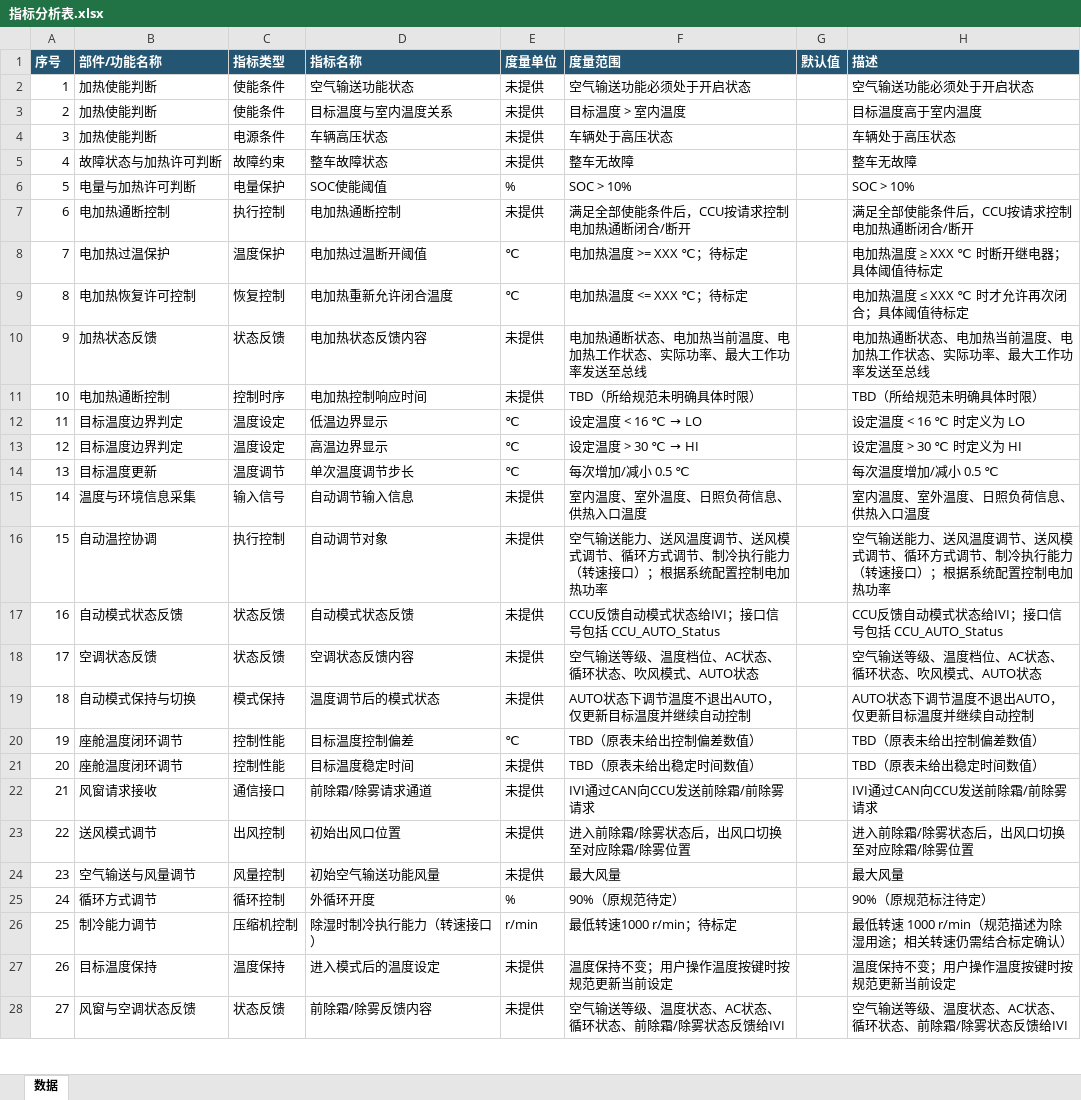
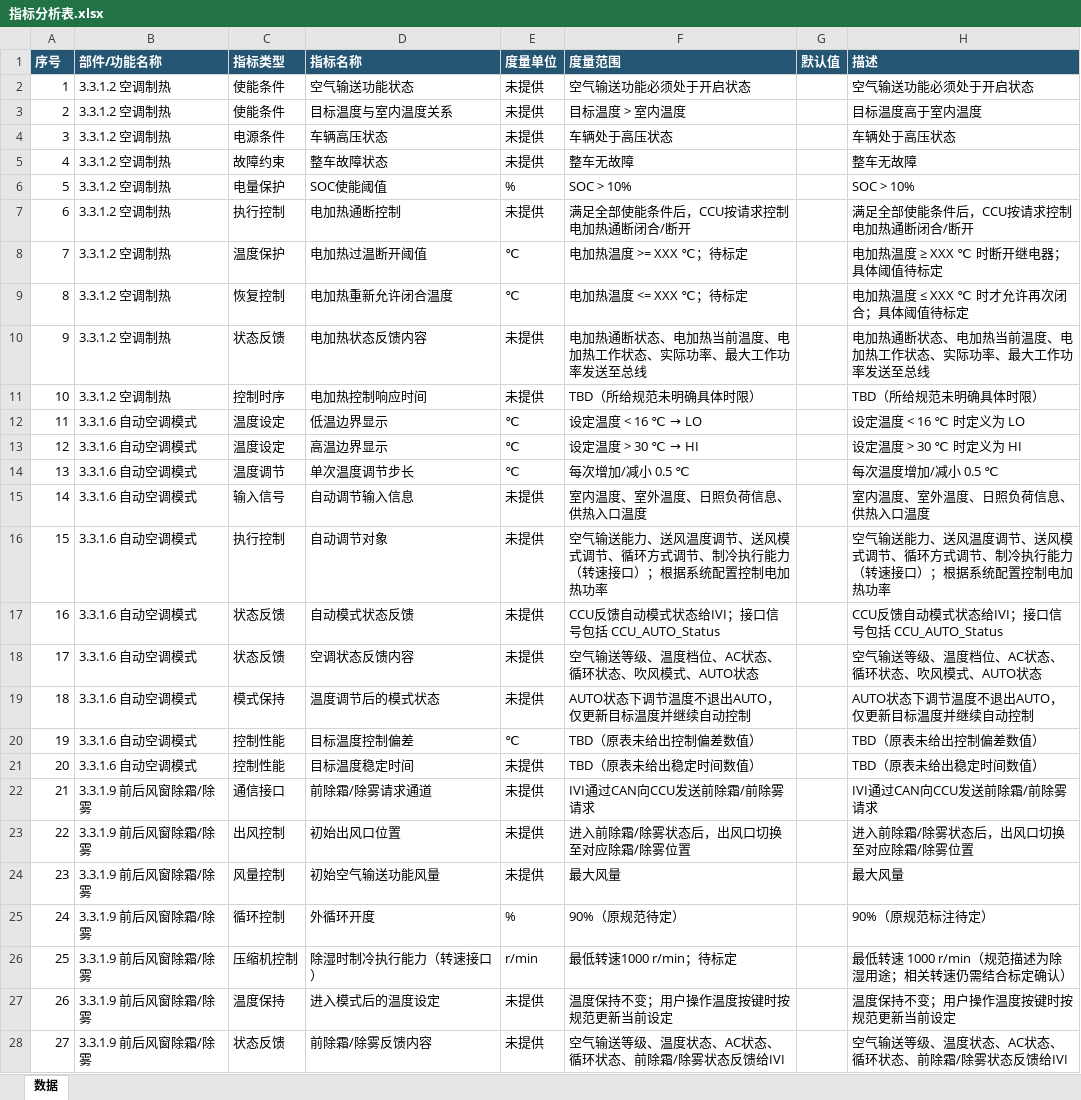
Before and after one commit to yueyunsun77-debug/yueyunsun77-debug, an Excel workbook: 案例—需求分析/11.3案例需求分析/02_指标分析与指标分配/指标分析表.xlsx, sheet 数据, drawn as a sheet; only a part is shown; values as stored, in another font and other column widths than the file's, no borders; the diff covers the shown part only; the diff names each change by its address in the sheet, - before the commit and + after, or states it on an @@ line.

```diff
--- a/案例—需求分析/11.3案例需求分析/02_指标分析与指标分配/指标分析表.xlsx (sheet 数据)
+++ b/案例—需求分析/11.3案例需求分析/02_指标分析与指标分配/指标分析表.xlsx (sheet 数据)
-B2:B4 (部件/功能名称): 加热使能判断
+B2:B4 (部件/功能名称): 3.3.1.2 空调制热
-B5 (部件/功能名称): 故障状态与加热许可判断
+B5 (部件/功能名称): 3.3.1.2 空调制热
-B6 (部件/功能名称): 电量与加热许可判断
+B6 (部件/功能名称): 3.3.1.2 空调制热
-B7 (部件/功能名称): 电加热通断控制
+B7 (部件/功能名称): 3.3.1.2 空调制热
-B8 (部件/功能名称): 电加热过温保护
+B8 (部件/功能名称): 3.3.1.2 空调制热
-B9 (部件/功能名称): 电加热恢复许可控制
+B9 (部件/功能名称): 3.3.1.2 空调制热
-B10 (部件/功能名称): 加热状态反馈
+B10 (部件/功能名称): 3.3.1.2 空调制热
-B11 (部件/功能名称): 电加热通断控制
+B11 (部件/功能名称): 3.3.1.2 空调制热
-B12:B13 (部件/功能名称): 目标温度边界判定
+B12:B13 (部件/功能名称): 3.3.1.6 自动空调模式
-B14 (部件/功能名称): 目标温度更新
+B14 (部件/功能名称): 3.3.1.6 自动空调模式
-B15 (部件/功能名称): 温度与环境信息采集
+B15 (部件/功能名称): 3.3.1.6 自动空调模式
-B16 (部件/功能名称): 自动温控协调
+B16 (部件/功能名称): 3.3.1.6 自动空调模式
-B17 (部件/功能名称): 自动模式状态反馈
+B17 (部件/功能名称): 3.3.1.6 自动空调模式
-B18 (部件/功能名称): 空调状态反馈
+B18 (部件/功能名称): 3.3.1.6 自动空调模式
-B19 (部件/功能名称): 自动模式保持与切换
+B19 (部件/功能名称): 3.3.1.6 自动空调模式
-B20:B21 (部件/功能名称): 座舱温度闭环调节
+B20:B21 (部件/功能名称): 3.3.1.6 自动空调模式
-B22 (部件/功能名称): 风窗请求接收
+B22 (部件/功能名称): 3.3.1.9 前后风窗除霜/除雾
-B23 (部件/功能名称): 送风模式调节
+B23 (部件/功能名称): 3.3.1.9 前后风窗除霜/除雾
-B24 (部件/功能名称): 空气输送与风量调节
+B24 (部件/功能名称): 3.3.1.9 前后风窗除霜/除雾
-B25 (部件/功能名称): 循环方式调节
+B25 (部件/功能名称): 3.3.1.9 前后风窗除霜/除雾
-B26 (部件/功能名称): 制冷能力调节
+B26 (部件/功能名称): 3.3.1.9 前后风窗除霜/除雾
-B27 (部件/功能名称): 目标温度保持
+B27 (部件/功能名称): 3.3.1.9 前后风窗除霜/除雾
-B28 (部件/功能名称): 风窗与空调状态反馈
+B28 (部件/功能名称): 3.3.1.9 前后风窗除霜/除雾
```
Also changed, not shown: 5 removed rows and 9 edited cells elsewhere in this sheet, 案例—需求分析/11.3案例需求分析/02_指标分析与指标分配/指标分配表.xlsx, 案例—需求分析/11.3案例需求分析/02_指标分析与指标分配/指标逐项复核表.xlsx, 18 other files.
